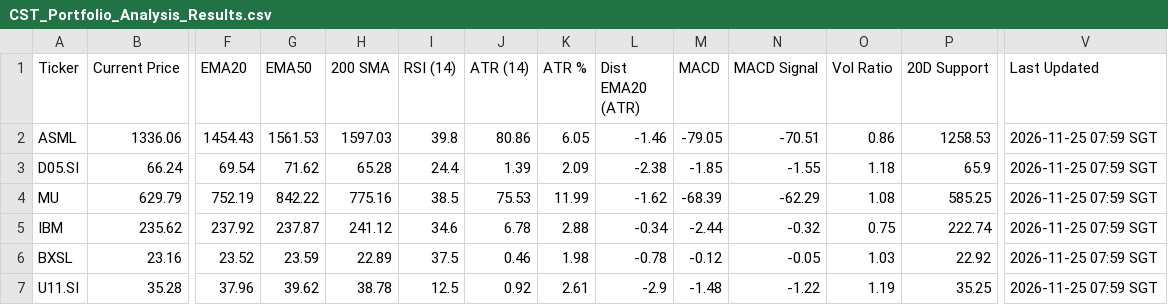
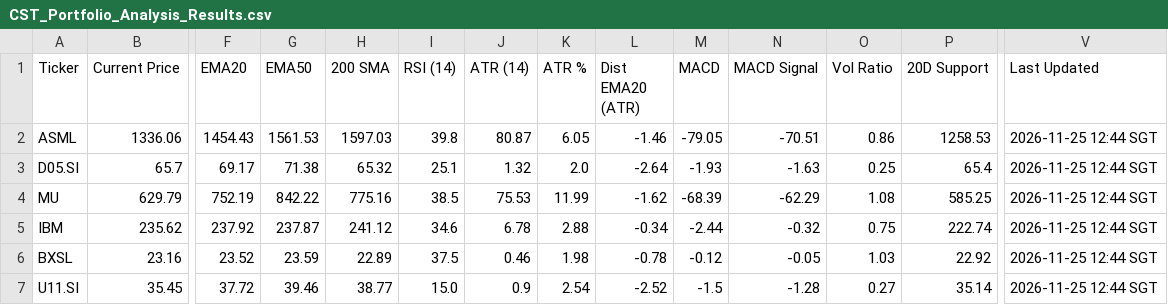
Before and after one commit to jerryleesg-a11y/CST-Indicator-System, a CSV file: CST_Portfolio_Analysis_Results.csv, drawn as a sheet; only a part is shown, gaps mark what is left out; the diff covers the shown part only; the diff names each change by its address in the sheet, - before the commit and + after, or states it on an @@ line.

```diff
--- a/CST_Portfolio_Analysis_Results.csv
+++ b/CST_Portfolio_Analysis_Results.csv
-J2 (ATR (14)): 80.86
+J2 (ATR (14)): 80.87
-V2:V7 (Last Updated): 2026-11-25 07:59 SGT
+V2:V7 (Last Updated): 2026-11-25 12:44 SGT
-B3 (Current Price): 66.24
+B3 (Current Price): 65.7
-F3 (EMA20): 69.54
+F3 (EMA20): 69.17
-G3 (EMA50): 71.62
+G3 (EMA50): 71.38
-H3 (200 SMA): 65.28
+H3 (200 SMA): 65.32
-I3 (RSI (14)): 24.4
+I3 (RSI (14)): 25.1
-J3 (ATR (14)): 1.39
+J3 (ATR (14)): 1.32
-K3 (ATR %): 2.09
+K3 (ATR %): 2.0
-L3 (Dist EMA20 (ATR)): -2.38
+L3 (Dist EMA20 (ATR)): -2.64
-M3 (MACD): -1.85
+M3 (MACD): -1.93
-N3 (MACD Signal): -1.55
+N3 (MACD Signal): -1.63
-O3 (Vol Ratio): 1.18
+O3 (Vol Ratio): 0.25
-P3 (20D Support): 65.9
+P3 (20D Support): 65.4
-B7 (Current Price): 35.28
+B7 (Current Price): 35.45
-F7 (EMA20): 37.96
+F7 (EMA20): 37.72
-G7 (EMA50): 39.62
+G7 (EMA50): 39.46
-H7 (200 SMA): 38.78
+H7 (200 SMA): 38.77
-I7 (RSI (14)): 12.5
+I7 (RSI (14)): 15.0
-J7 (ATR (14)): 0.92
+J7 (ATR (14)): 0.9
-K7 (ATR %): 2.61
+K7 (ATR %): 2.54
-L7 (Dist EMA20 (ATR)): -2.9
+L7 (Dist EMA20 (ATR)): -2.52
-M7 (MACD): -1.48
+M7 (MACD): -1.5
-N7 (MACD Signal): -1.22
+N7 (MACD Signal): -1.28
-O7 (Vol Ratio): 1.19
+O7 (Vol Ratio): 0.27
-P7 (20D Support): 35.25
+P7 (20D Support): 35.14
```
Also changed, not shown: 40 edited cells elsewhere in this file.
